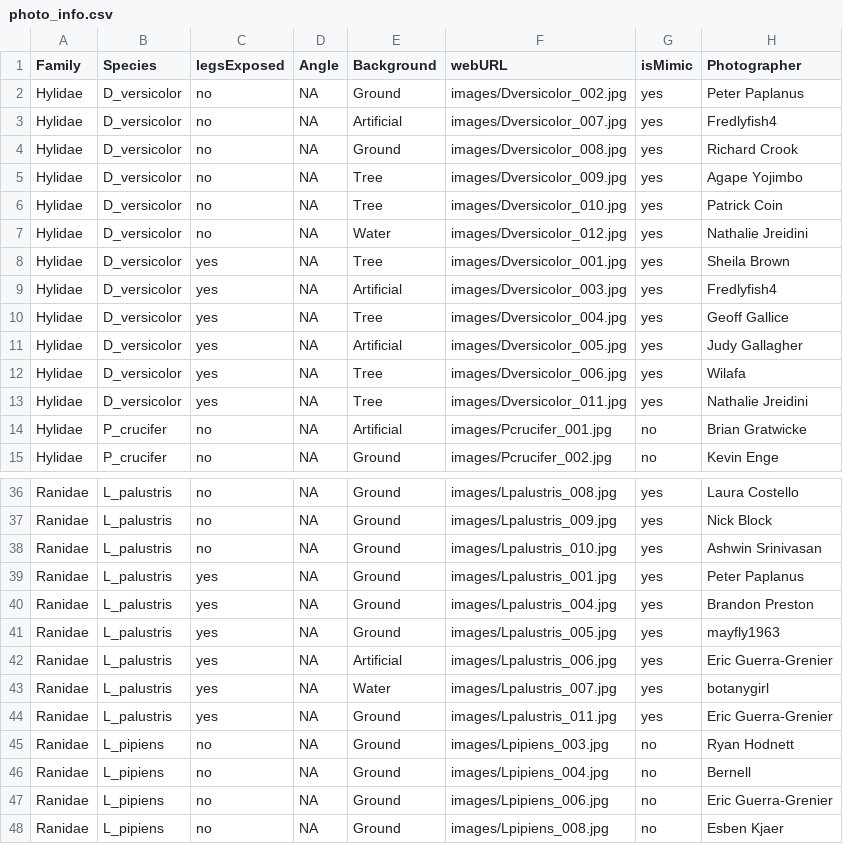
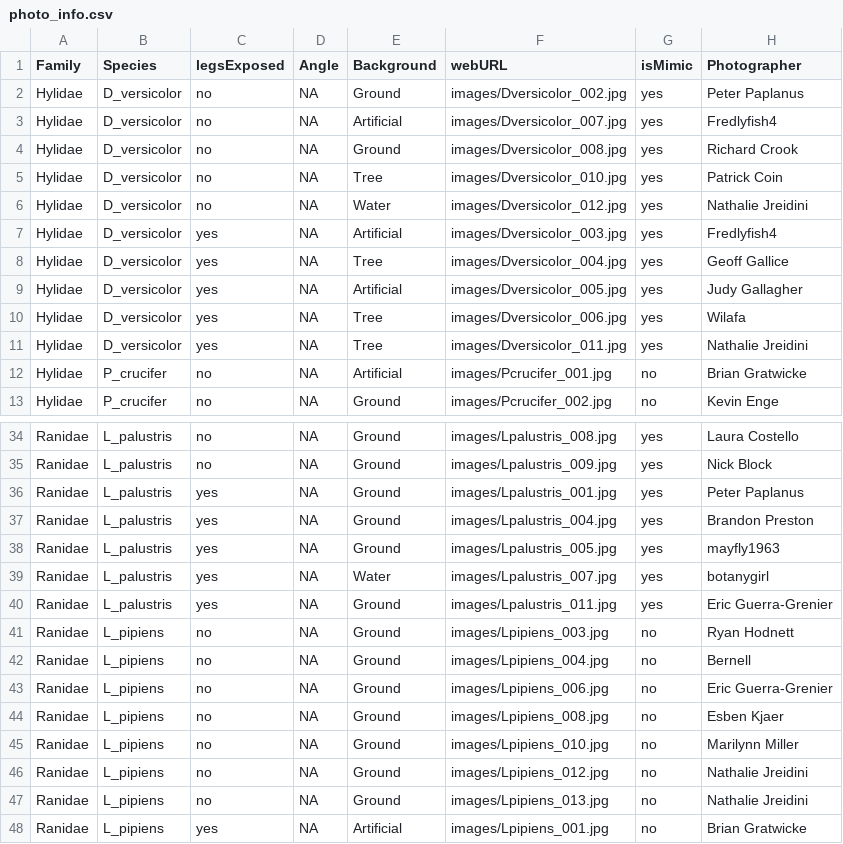
Before and after one commit to ericguerragrenier/FrogHunt, a CSV file: photo_info.csv, drawn as a sheet; only a part is shown, gaps mark what is left out; the shorter side is filled out with more unchanged rows; the diff names each change by its address in the sheet, - before the commit and + after, or states it on an @@ line.

Commit message:
Add files via upload

```diff
--- a/photo_info.csv
+++ b/photo_info.csv
-row 5: Hylidae | D_versicolor | no | NA | Tree | images/Dversicolor_009.jpg | yes | Agape Yojimbo
-row 8: Hylidae | D_versicolor | yes | NA | Tree | images/Dversicolor_001.jpg | yes | Sheila Brown
-row 38: Ranidae | L_palustris | no | NA | Ground | images/Lpalustris_010.jpg | yes | Ashwin Srinivasan
-row 42: Ranidae | L_palustris | yes | NA | Artificial | images/Lpalustris_006.jpg | yes | Eric Guerra-Grenier
```
